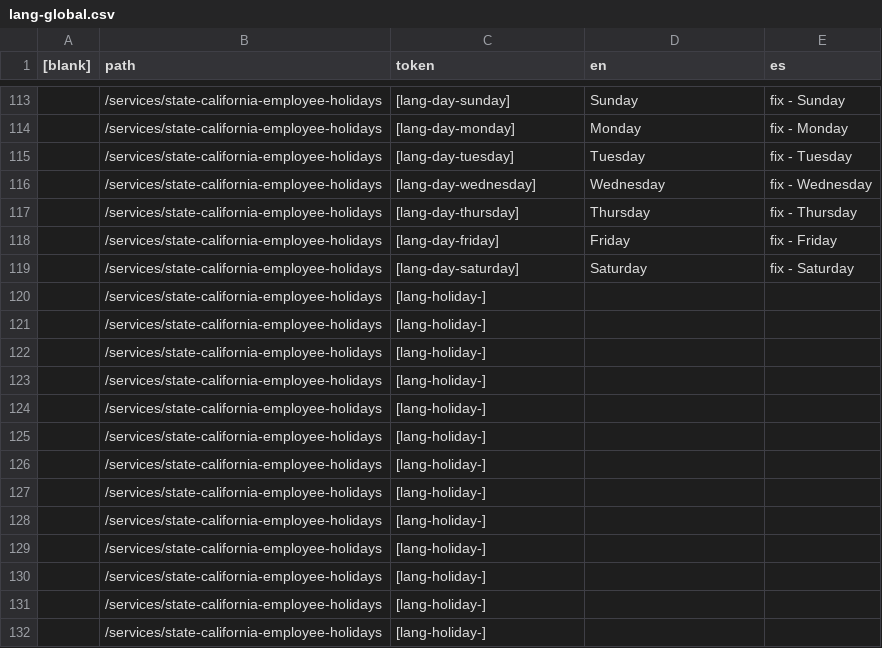
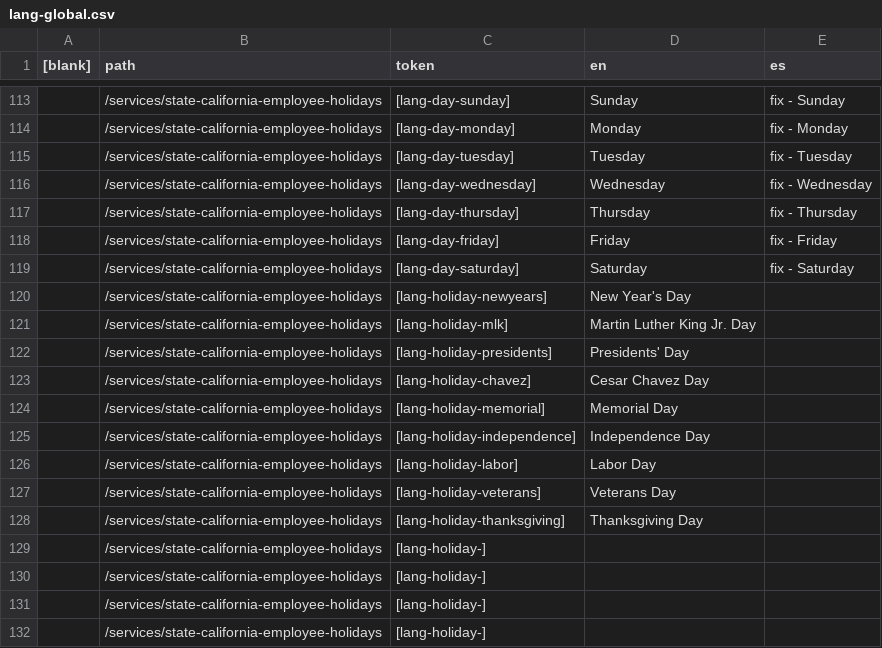
Before and after one commit to cagov/Alpha, a CSV file: src/lang-global.csv, drawn as a sheet; only a part is shown, gaps mark what is left out; removed rows and columns are numbered as before the commit, all else as after; the diff covers the shown part only; the diff names each change by its address in the sheet, - before the commit and + after, or states it on an @@ line.

```diff
--- a/src/lang-global.csv
+++ b/src/lang-global.csv
-row 120:  | /services/state-california-employee-holidays | [lang-holiday-]
-row 121:  | /services/state-california-employee-holidays | [lang-holiday-]
-row 122:  | /services/state-california-employee-holidays | [lang-holiday-]
-row 123:  | /services/state-california-employee-holidays | [lang-holiday-]
-row 124:  | /services/state-california-employee-holidays | [lang-holiday-]
-row 125:  | /services/state-california-employee-holidays | [lang-holiday-]
-row 126:  | /services/state-california-employee-holidays | [lang-holiday-]
+row 120:  | /services/state-california-employee-holidays | [lang-holiday-newyears] | New Year's Day
-C121 (token): [lang-holiday-]
+C121 (token): [lang-holiday-mlk]
-D121 (en): (empty)
+D121 (en): Martin Luther King Jr. Day
+row 122:  | /services/state-california-employee-holidays | [lang-holiday-presidents] | Presidents' Day
+row 123:  | /services/state-california-employee-holidays | [lang-holiday-chavez] | Cesar Chavez Day
+row 124:  | /services/state-california-employee-holidays | [lang-holiday-memorial] | Memorial Day
+row 125:  | /services/state-california-employee-holidays | [lang-holiday-independence] | Independence Day
-C126 (token): [lang-holiday-]
+C126 (token): [lang-holiday-labor]
-D126 (en): (empty)
+D126 (en): Labor Day
+row 127:  | /services/state-california-employee-holidays | [lang-holiday-veterans] | Veterans Day
+row 128:  | /services/state-california-employee-holidays | [lang-holiday-thanksgiving] | Thanksgiving Day
```
Also changed, not shown: 64 edited cells elsewhere in this file.
